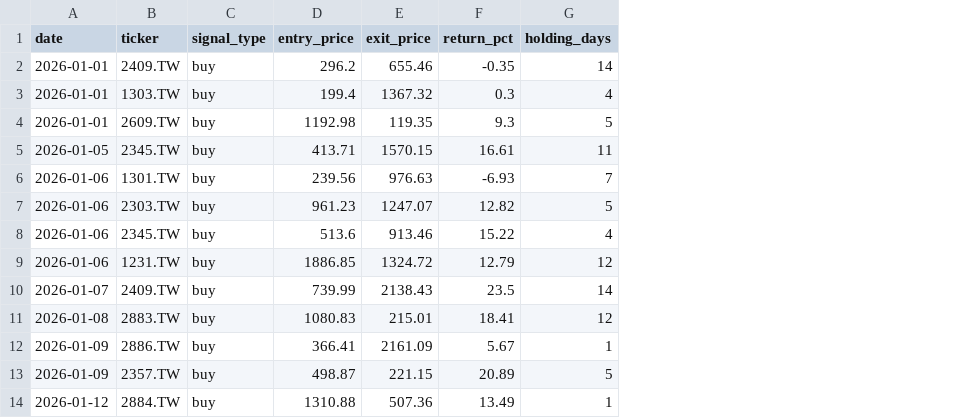
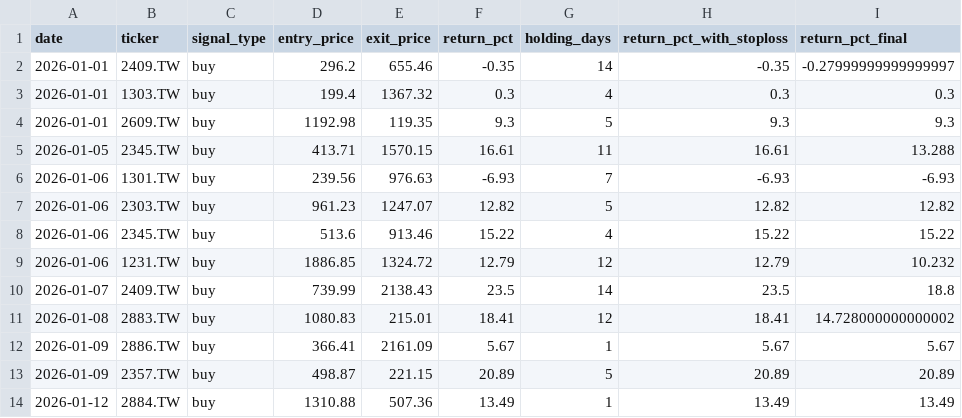
Before and after one commit to mylin102/squeeze-strategy, a CSV file: backtests/historical/tw_baseline_signals.csv, drawn as a sheet; only a part is shown; the diff names each change by its address in the sheet, - before the commit and + after, or states it on an @@ line.

```diff
--- a/backtests/historical/tw_baseline_signals.csv
+++ b/backtests/historical/tw_baseline_signals.csv
+column H (return_pct_with_stoploss), rows 2-14: -0.35 | 0.3 | 9.3 | 16.61 | -6.93 | 12.82 | 15.22 | 12.79 | 23.5 | 18.41 | 5.67 | 20.89 | 13.49
+column I (return_pct_final), rows 2-14: -0.27999999999999997 | 0.3 | 9.3 | 13.288 | -6.93 | 12.82 | 15.22 | 10.232 | 18.8 | 14.728000000000002 | 5.67 | 20.89 | 13.49
```
Also changed, not shown: 2 other files.
